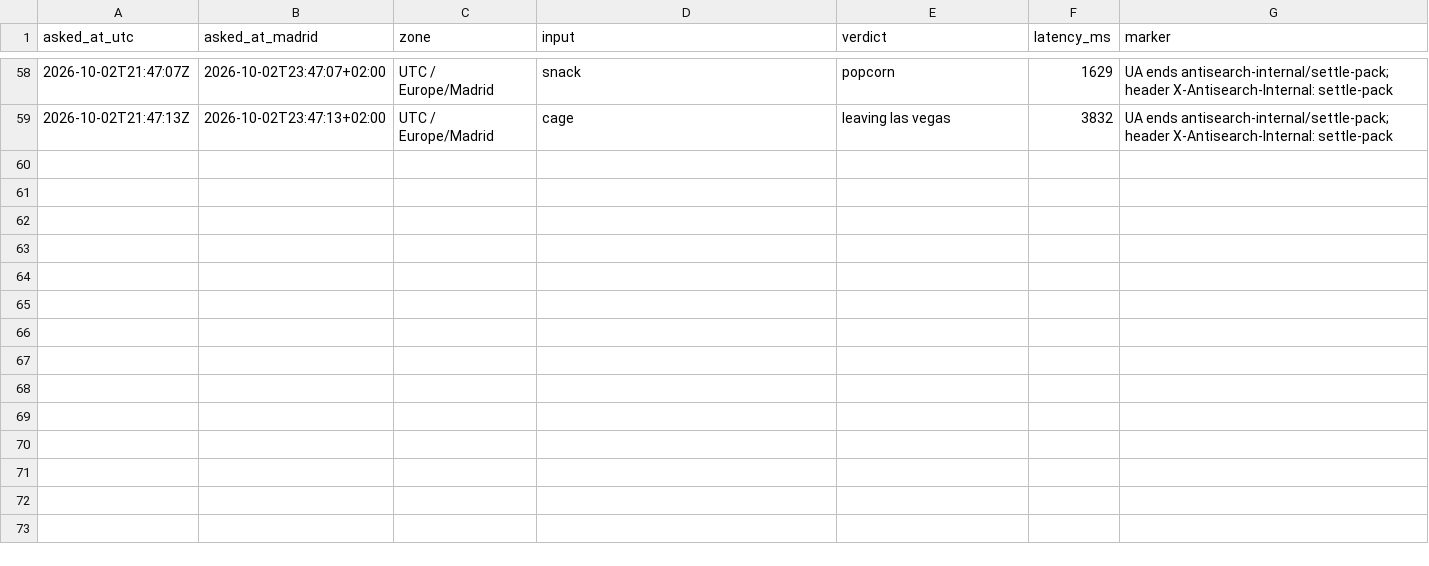
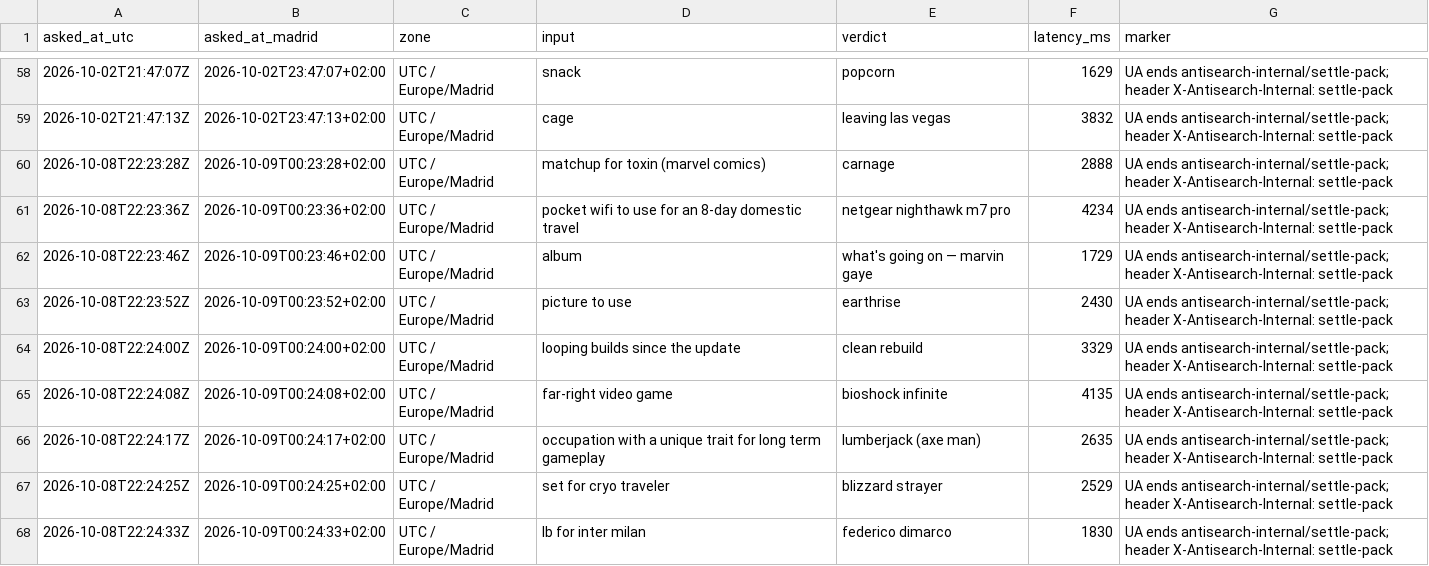
Before and after one commit to everfields/antisearch-automation, a CSV file: settle/internal-calls.csv, drawn as a sheet; only a part is shown, gaps mark what is left out; the diff covers the shown part only; the diff names each change by its address in the sheet, - before the commit and + after, or states it on an @@ line.

```diff
--- a/settle/internal-calls.csv
+++ b/settle/internal-calls.csv
+row 60: 2026-10-08T22:23:28Z | 2026-10-09T00:23:28+02:00 | UTC / Europe/Madrid | matchup for toxin (marvel comics) | carnage | 2888 | UA ends antisearch-internal/settle-pack; header X-Antisearch-Internal: settle-pack
+row 61: 2026-10-08T22:23:36Z | 2026-10-09T00:23:36+02:00 | UTC / Europe/Madrid | pocket wifi to use for an 8-day domestic travel | netgear nighthawk m7 pro | 4234 | UA ends antisearch-internal/settle-pack; header X-Antisearch-Internal: settle-pack
+row 62: 2026-10-08T22:23:46Z | 2026-10-09T00:23:46+02:00 | UTC / Europe/Madrid | album | what's going on — marvin gaye | 1729 | UA ends antisearch-internal/settle-pack; header X-Antisearch-Internal: settle-pack
+row 63: 2026-10-08T22:23:52Z | 2026-10-09T00:23:52+02:00 | UTC / Europe/Madrid | picture to use | earthrise | 2430 | UA ends antisearch-internal/settle-pack; header X-Antisearch-Internal: settle-pack
+row 64: 2026-10-08T22:24:00Z | 2026-10-09T00:24:00+02:00 | UTC / Europe/Madrid | looping builds since the update | clean rebuild | 3329 | UA ends antisearch-internal/settle-pack; header X-Antisearch-Internal: settle-pack
+row 65: 2026-10-08T22:24:08Z | 2026-10-09T00:24:08+02:00 | UTC / Europe/Madrid | far-right video game | bioshock infinite | 4135 | UA ends antisearch-internal/settle-pack; header X-Antisearch-Internal: settle-pack
+row 66: 2026-10-08T22:24:17Z | 2026-10-09T00:24:17+02:00 | UTC / Europe/Madrid | occupation with a unique trait for long term gameplay | lumberjack (axe man) | 2635 | UA ends antisearch-internal/settle-pack; header X-Antisearch-Internal: settle-pack
+row 67: 2026-10-08T22:24:25Z | 2026-10-09T00:24:25+02:00 | UTC / Europe/Madrid | set for cryo traveler | blizzard strayer | 2529 | UA ends antisearch-internal/settle-pack; header X-Antisearch-Internal: settle-pack
+row 68: 2026-10-08T22:24:33Z | 2026-10-09T00:24:33+02:00 | UTC / Europe/Madrid | lb for inter milan | federico dimarco | 1830 | UA ends antisearch-internal/settle-pack; header X-Antisearch-Internal: settle-pack
```
Also changed, not shown: 9 added rows elsewhere in this file, verdicts.csv, 1 other file.
